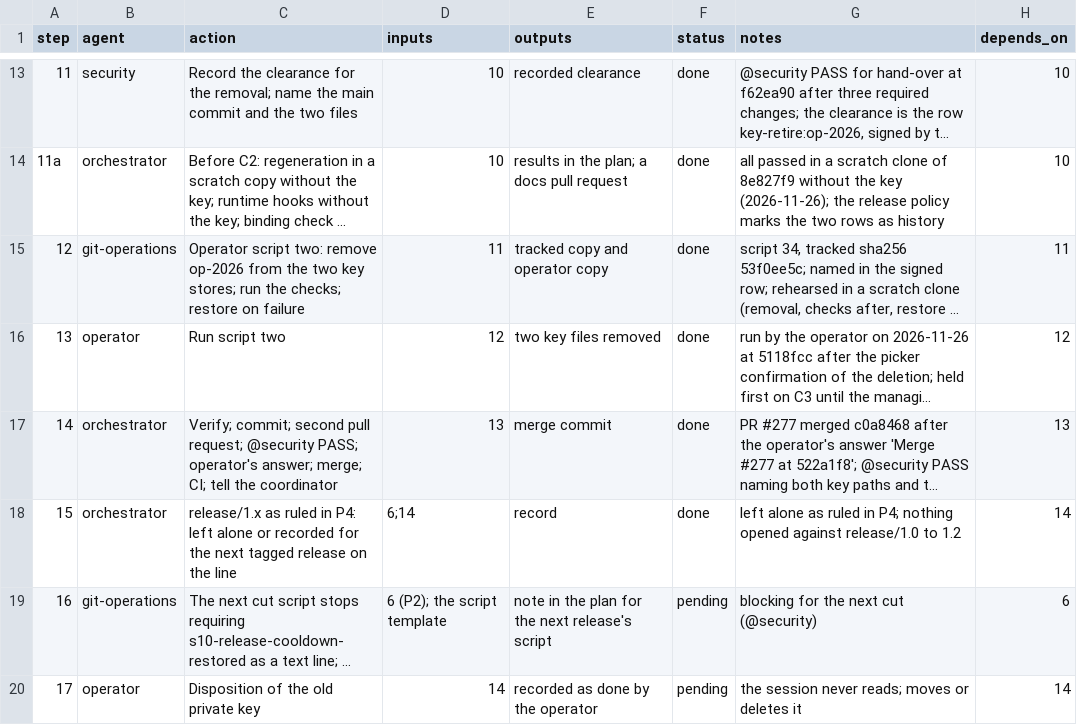
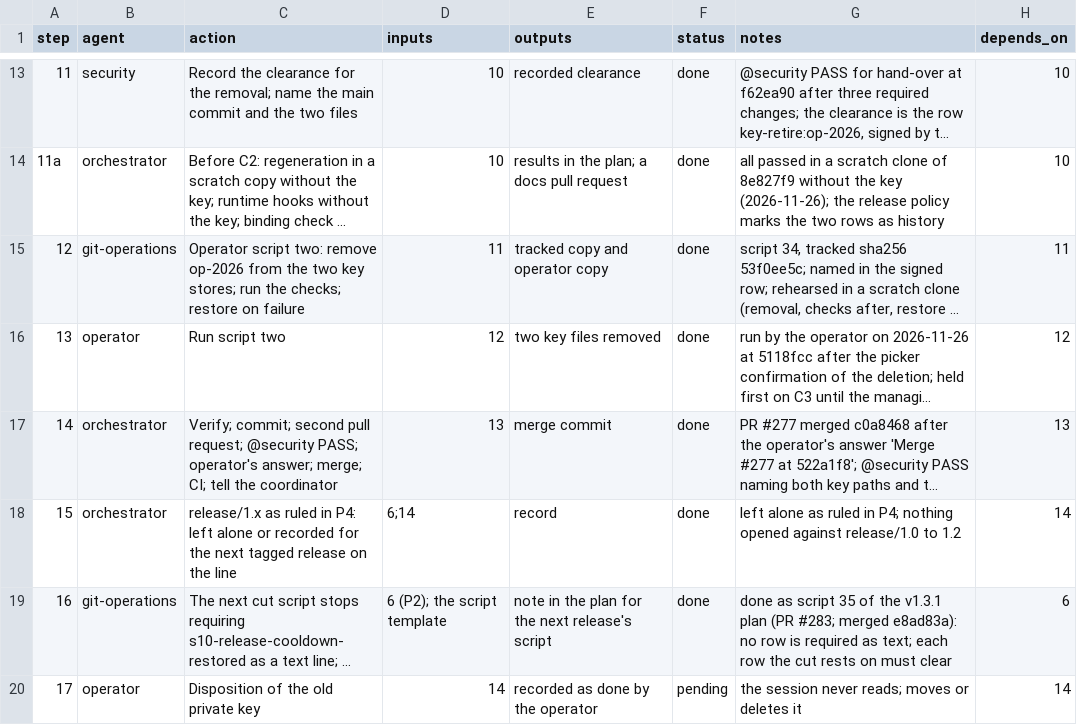
Before and after one commit to jlcatonjr/researchteam, a CSV file: references/plans/post-1.3.0-h3-retire-op-2026.steps.csv, drawn as a sheet; only a part is shown, gaps mark what is left out; long unchanged cells end in …; the diff names each change by its address in the sheet, - before the commit and + after, or states it on an @@ line.

```diff
--- a/references/plans/post-1.3.0-h3-retire-op-2026.steps.csv
+++ b/references/plans/post-1.3.0-h3-retire-op-2026.steps.csv
-F19 (status): pending
+F19 (status): done
-G19 (notes): blocking for the next cut (@security)
+G19 (notes): done as script 35 of the v1.3.1 plan (PR #283; merged e8ad83a): no row is required as text; each row the cut rests on must clear
```
Also changed, not shown: references/plans/release-1.3.1.steps.csv, 3 other files.
